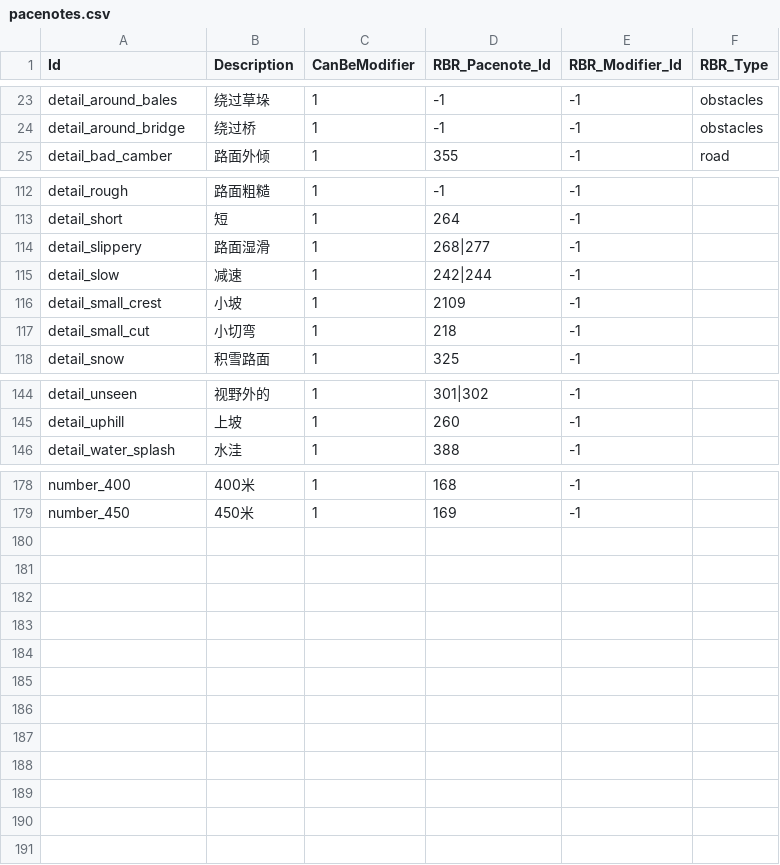
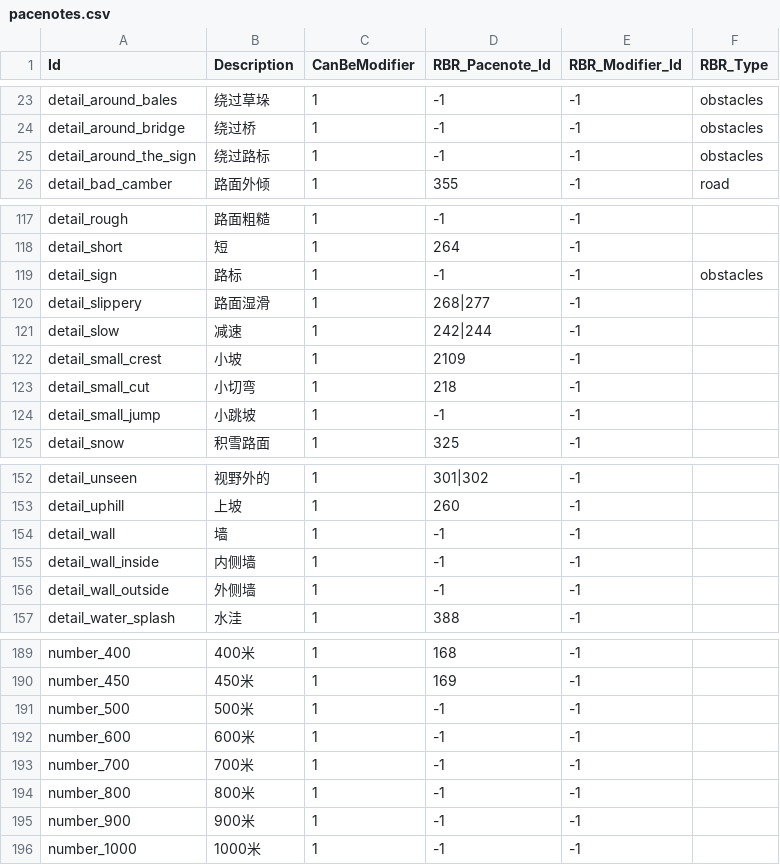
Before and after one commit to strawhatboy/ztmz_pacenote, a CSV file: ZTMZ.PacenoteTool.ScriptEditor/pacenotes.csv, drawn as a sheet; only a part is shown, gaps mark what is left out; the diff covers the shown part only; the diff names each change by its address in the sheet, - before the commit and + after, or states it on an @@ line.

```diff
--- a/ZTMZ.PacenoteTool.ScriptEditor/pacenotes.csv
+++ b/ZTMZ.PacenoteTool.ScriptEditor/pacenotes.csv
+row 25: detail_around_the_sign | 绕过路标 | 1 | -1 | -1 | obstacles
+row 119: detail_sign | 路标 | 1 | -1 | -1 | obstacles
+row 124: detail_small_jump | 小跳坡 | 1 | -1 | -1
+row 154: detail_wall | 墙 | 1 | -1 | -1
+row 155: detail_wall_inside | 内侧墙 | 1 | -1 | -1
+row 156: detail_wall_outside | 外侧墙 | 1 | -1 | -1
+row 191: number_500 | 500米 | 1 | -1 | -1
+row 192: number_600 | 600米 | 1 | -1 | -1
+row 193: number_700 | 700米 | 1 | -1 | -1
+row 194: number_800 | 800米 | 1 | -1 | -1
+row 195: number_900 | 900米 | 1 | -1 | -1
+row 196: number_1000 | 1000米 | 1 | -1 | -1
```
Also changed, not shown: 5 added rows elsewhere in this file, ZTMZ.PacenoteTool.ScriptEditor/aliases.csv, 15 other files.
